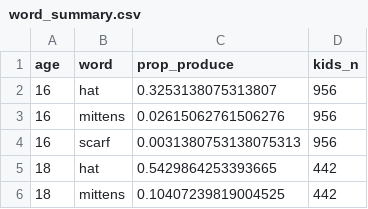
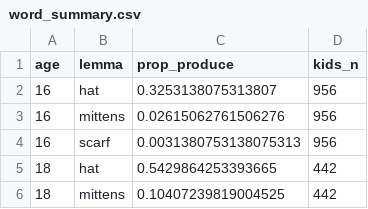
Before and after one commit to apreshill/knitterverse, a CSV file: data/word_summary.csv, drawn as a sheet; only a part is shown.

```diff
--- a/data/word_summary.csv
+++ b/data/word_summary.csv
@@ -1,2 +1,2 @@
-age,word,prop_produce,kids_n
+age,lemma,prop_produce,kids_n
 16,hat,0.3253138075313807,956
```
Also changed, not shown: 21 other files.
